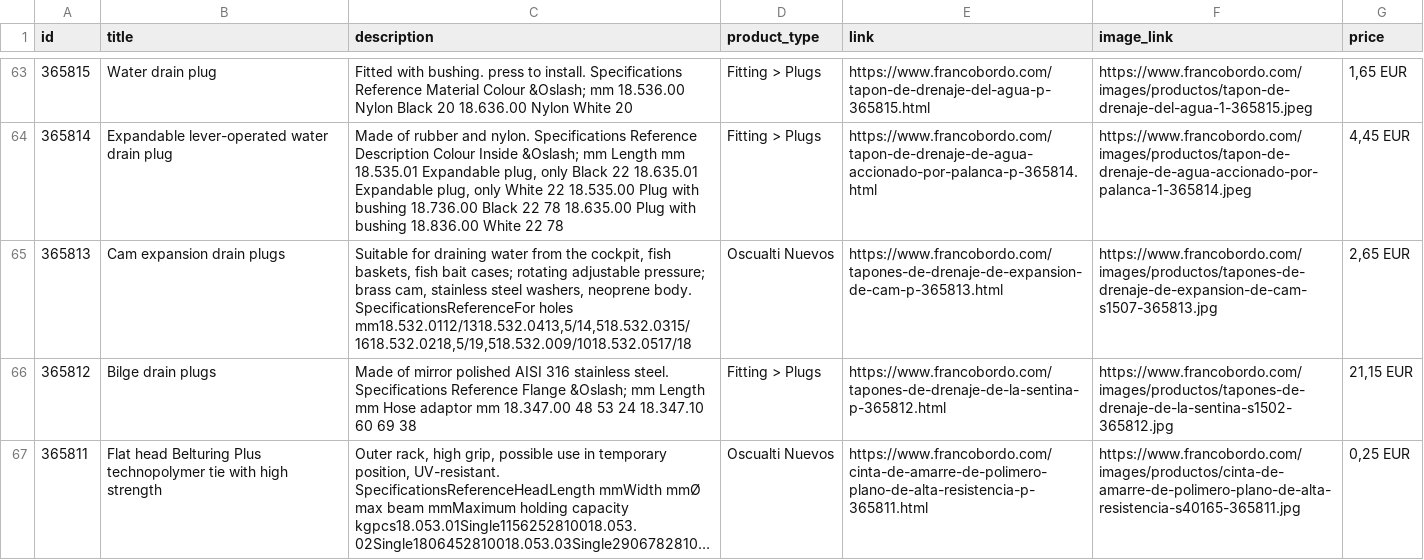
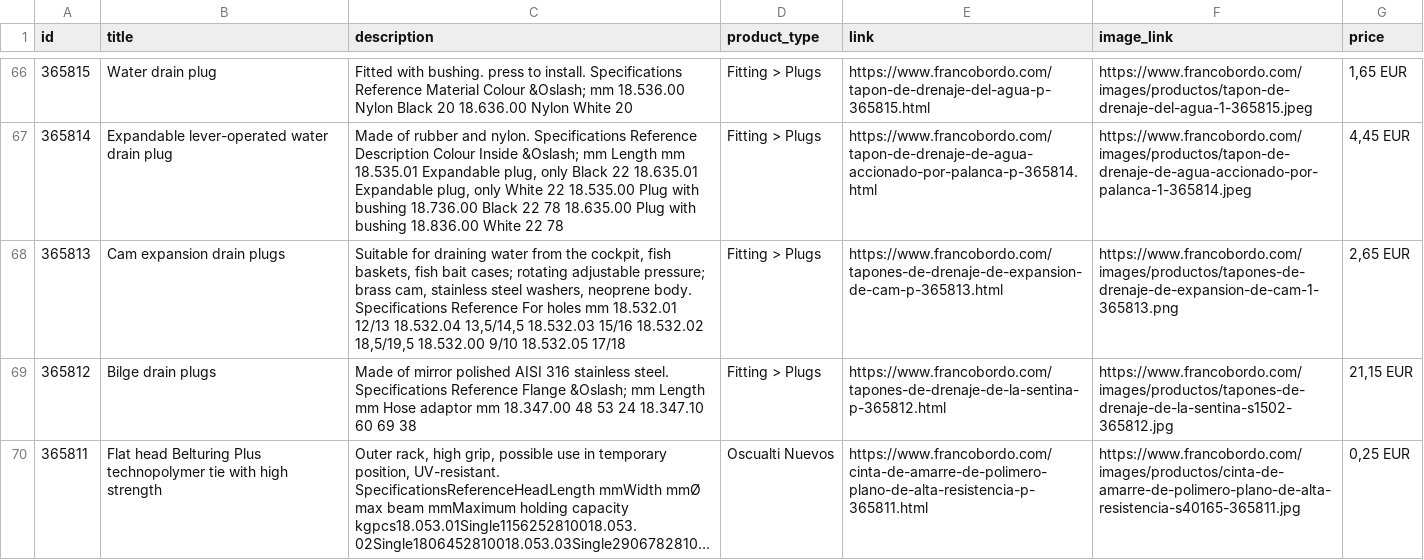
Before and after one commit to Capitanpaco2004/francobordo-web, a CSV file: feeds/oct8ne-feed-english.csv, drawn as a sheet; only a part is shown, gaps mark what is left out; long unchanged cells end in …; the diff covers the shown part only.

```diff
--- a/feeds/oct8ne-feed-english.csv
+++ b/feeds/oct8ne-feed-english.csv
@@ -64,3 +67,3 @@ id,title,description,product_type,link,image_link,price
 "365814","Expandable lever-operated water drain plug","Made of rubber and nylon. Specifications Reference Description Colour Inside &Oslash; mm Length mm 18.535.01 Expandable plug, only Black 22 18.635.01 Expandable plug, only White 22 18.535.00 Plug with bushing 18.736.00 Black 22 78 18.635.00 Plug with bushing 18.836.00 White 22 78","Fitting > Plugs","https://www.francobordo.com/tapon-de-drenaje-de-agua-accionado-por-palanca-p-365814.html","https://www.francobordo.com/images/productos/tapon-de-drenaje-de-agua-accionado-por-palanca-1-365814.jpeg","4,45 EUR"
-"365813","Cam expansion drain plugs","Suitable for draining water from the cockpit, fish baskets, fish bait cases; rotating adjustable pressure; brass cam, stainless steel washers, neoprene body. SpecificationsReferenceFor holes mm18.532.0112/1318.532.0413,5/14,518.532.0315/1618.532.0218,5/19,518.532.009/1018.532.0517/18","Oscualti Nuevos","https://www.francobordo.com/tapones-de-drenaje-de-expansion-de-cam-p-365813.html","https://www.francobordo.com/images/productos/tapones-de-drenaje-de-expansion-de-cam-s1507-365813.jpg","2,65 EUR"
+"365813","Cam expansion drain plugs","Suitable for draining water from the cockpit, fish baskets, fish bait cases; rotating adjustable pressure; brass cam, stainless steel washers, neoprene body. Specifications Reference For holes mm 18.532.01 12/13 18.532.04 13,5/14,5 18.532.03 15/16 18.532.02 18,5/19,5 18.532.00 9/10 18.532.05 17/18","Fitting > Plugs","https://www.francobordo.com/tapones-de-drenaje-de-expansion-de-cam-p-365813.html","https://www.francobordo.com/images/productos/tapones-de-drenaje-de-expansion-de-cam-1-365813.png","2,65 EUR"
 "365812","Bilge drain plugs","Made of mirror polished AISI 316 stainless steel. Specifications Reference Flange &Oslash; mm Length mm Hose adaptor mm 18.347.00 48 53 24 18.347.10 60 69 38","Fitting > Plugs","https://www.francobordo.com/tapones-de-drenaje-de-la-sentina-p-365812.html","https://www.francobordo.com/images/productos/tapones-de-drenaje-de-la-sentina-s1502-365812.jpg","21,15 EUR"
```
Also changed, not shown: 3 added rows, 3 removed rows and 33 edited cells elsewhere in this file, feeds/oct8ne-feed-espanol.csv, 18 other files.
